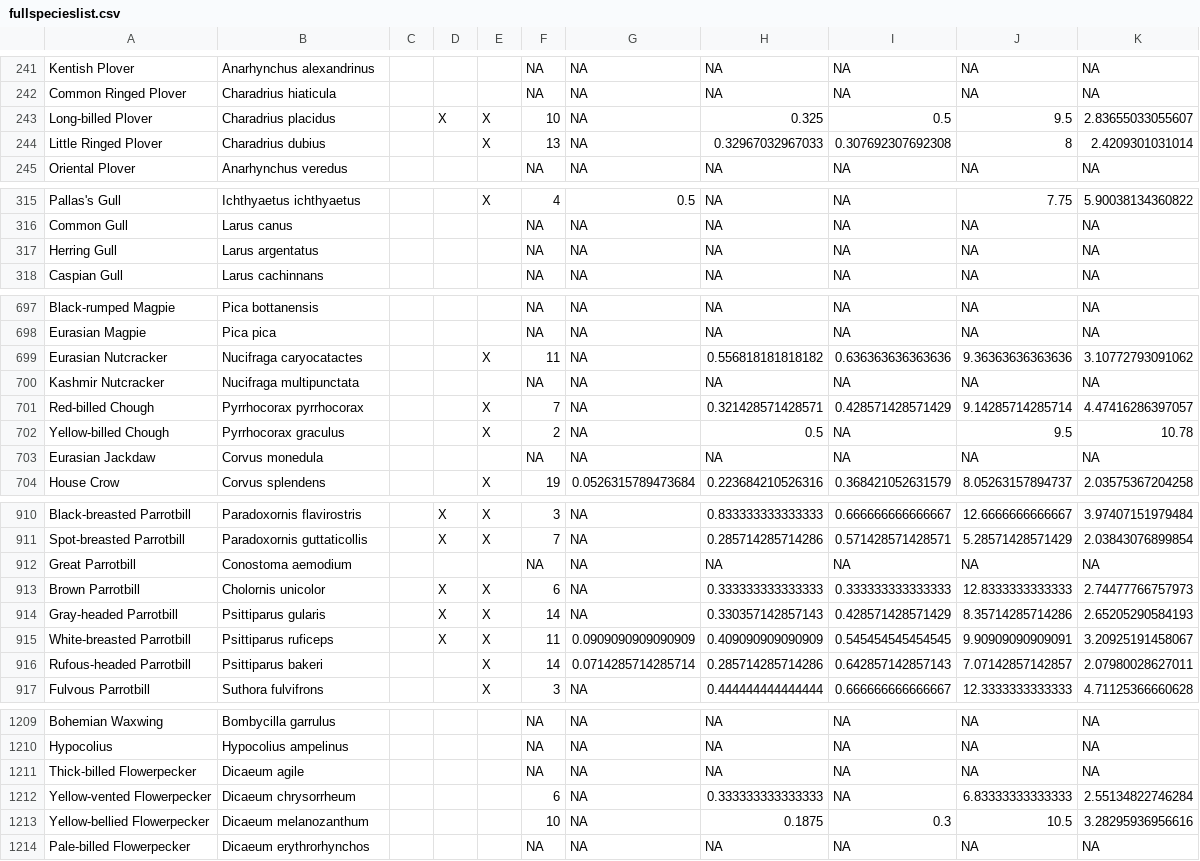
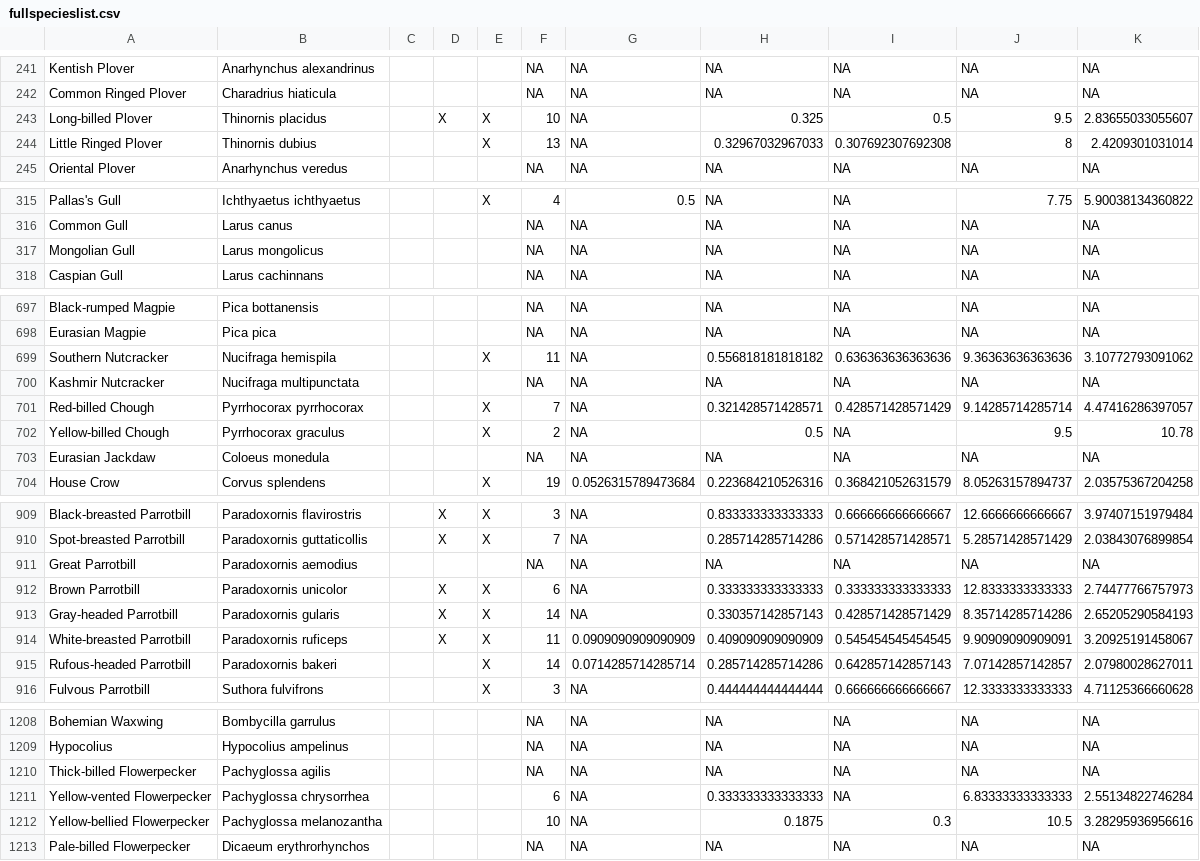
Before and after one commit to stateofindiasbirds/soib_2023, a CSV file: 01_analyses_states/Arunachal Pradesh/fullspecieslist.csv, drawn as a sheet; only a part is shown, gaps mark what is left out; the diff covers the shown part only.

```diff
--- a/01_analyses_states/Arunachal Pradesh/fullspecieslist.csv
+++ b/01_analyses_states/Arunachal Pradesh/fullspecieslist.csv
@@ -242,4 +242,4 @@
 "Common Ringed Plover","Charadrius hiaticula","","","",NA,NA,NA,NA,NA,NA
-"Long-billed Plover","Charadrius placidus","","X","X",10,NA,0.325,0.5,9.5,2.83655033055607
-"Little Ringed Plover","Charadrius dubius","","","X",13,NA,0.32967032967033,0.307692307692308,8,2.4209301031014
+"Long-billed Plover","Thinornis placidus","","X","X",10,NA,0.325,0.5,9.5,2.83655033055607
+"Little Ringed Plover","Thinornis dubius","","","X",13,NA,0.32967032967033,0.307692307692308,8,2.4209301031014
 "Oriental Plover","Anarhynchus veredus","","","",NA,NA,NA,NA,NA,NA
@@ -316,3 +316,3 @@
 "Common Gull","Larus canus","","","",NA,NA,NA,NA,NA,NA
-"Herring Gull","Larus argentatus","","","",NA,NA,NA,NA,NA,NA
+"Mongolian Gull","Larus mongolicus","","","",NA,NA,NA,NA,NA,NA
 "Caspian Gull","Larus cachinnans","","","",NA,NA,NA,NA,NA,NA
@@ -698,3 +698,3 @@
 "Eurasian Magpie","Pica pica","","","",NA,NA,NA,NA,NA,NA
-"Eurasian Nutcracker","Nucifraga caryocatactes","","","X",11,NA,0.556818181818182,0.636363636363636,9.36363636363636,3.10772793091062
+"Southern Nutcracker","Nucifraga hemispila","","","X",11,NA,0.556818181818182,0.636363636363636,9.36363636363636,3.10772793091062
 "Kashmir Nutcracker","Nucifraga multipunctata","","","",NA,NA,NA,NA,NA,NA
@@ -702,3 +702,3 @@
 "Yellow-billed Chough","Pyrrhocorax graculus","","","X",2,NA,0.5,NA,9.5,10.78
-"Eurasian Jackdaw","Corvus monedula","","","",NA,NA,NA,NA,NA,NA
+"Eurasian Jackdaw","Coloeus monedula","","","",NA,NA,NA,NA,NA,NA
 "House Crow","Corvus splendens","","","X",19,0.0526315789473684,0.223684210526316,0.368421052631579,8.05263157894737,2.03575367204258
@@ -911,7 +910,7 @@
 "Spot-breasted Parrotbill","Paradoxornis guttaticollis","","X","X",7,NA,0.285714285714286,0.571428571428571,5.28571428571429,2.03843076899854
-"Great Parrotbill","Conostoma aemodium","","","",NA,NA,NA,NA,NA,NA
-"Brown Parrotbill","Cholornis unicolor","","X","X",6,NA,0.333333333333333,0.333333333333333,12.8333333333333,2.74477766757973
-"Gray-headed Parrotbill","Psittiparus gularis","","X","X",14,NA,0.330357142857143,0.428571428571429,8.35714285714286,2.65205290584193
-"White-breasted Parrotbill","Psittiparus ruficeps","","X","X",11,0.0909090909090909,0.409090909090909,0.545454545454545,9.90909090909091,3.20925191458067
-"Rufous-headed Parrotbill","Psittiparus bakeri","","","X",14,0.0714285714285714,0.285714285714286,0.642857142857143,7.07142857142857,2.07980028627011
+"Great Parrotbill","Paradoxornis aemodius","","","",NA,NA,NA,NA,NA,NA
+"Brown Parrotbill","Paradoxornis unicolor","","X","X",6,NA,0.333333333333333,0.333333333333333,12.8333333333333,2.74477766757973
+"Gray-headed Parrotbill","Paradoxornis gularis","","X","X",14,NA,0.330357142857143,0.428571428571429,8.35714285714286,2.65205290584193
+"White-breasted Parrotbill","Paradoxornis ruficeps","","X","X",11,0.0909090909090909,0.409090909090909,0.545454545454545,9.90909090909091,3.20925191458067
+"Rufous-headed Parrotbill","Paradoxornis bakeri","","","X",14,0.0714285714285714,0.285714285714286,0.642857142857143,7.07142857142857,2.07980028627011
 "Fulvous Parrotbill","Suthora fulvifrons","","","X",3,NA,0.444444444444444,0.666666666666667,12.3333333333333,4.71125366660628
@@ -1210,5 +1209,5 @@
 "Hypocolius","Hypocolius ampelinus","","","",NA,NA,NA,NA,NA,NA
-"Thick-billed Flowerpecker","Dicaeum agile","","","",NA,NA,NA,NA,NA,NA
-"Yellow-vented Flowerpecker","Dicaeum chrysorrheum","","","",6,NA,0.333333333333333,NA,6.83333333333333,2.55134822746284
-"Yellow-bellied Flowerpecker","Dicaeum melanozanthum","","","",10,NA,0.1875,0.3,10.5,3.28295936956616
+"Thick-billed Flowerpecker","Pachyglossa agilis","","","",NA,NA,NA,NA,NA,NA
+"Yellow-vented Flowerpecker","Pachyglossa chrysorrhea","","","",6,NA,0.333333333333333,NA,6.83333333333333,2.55134822746284
+"Yellow-bellied Flowerpecker","Pachyglossa melanozantha","","","",10,NA,0.1875,0.3,10.5,3.28295936956616
 "Pale-billed Flowerpecker","Dicaeum erythrorhynchos","","","",NA,NA,NA,NA,NA,NA
```
Also changed, not shown: 1 removed row and 33 edited cells elsewhere in this file, 5 other files.
